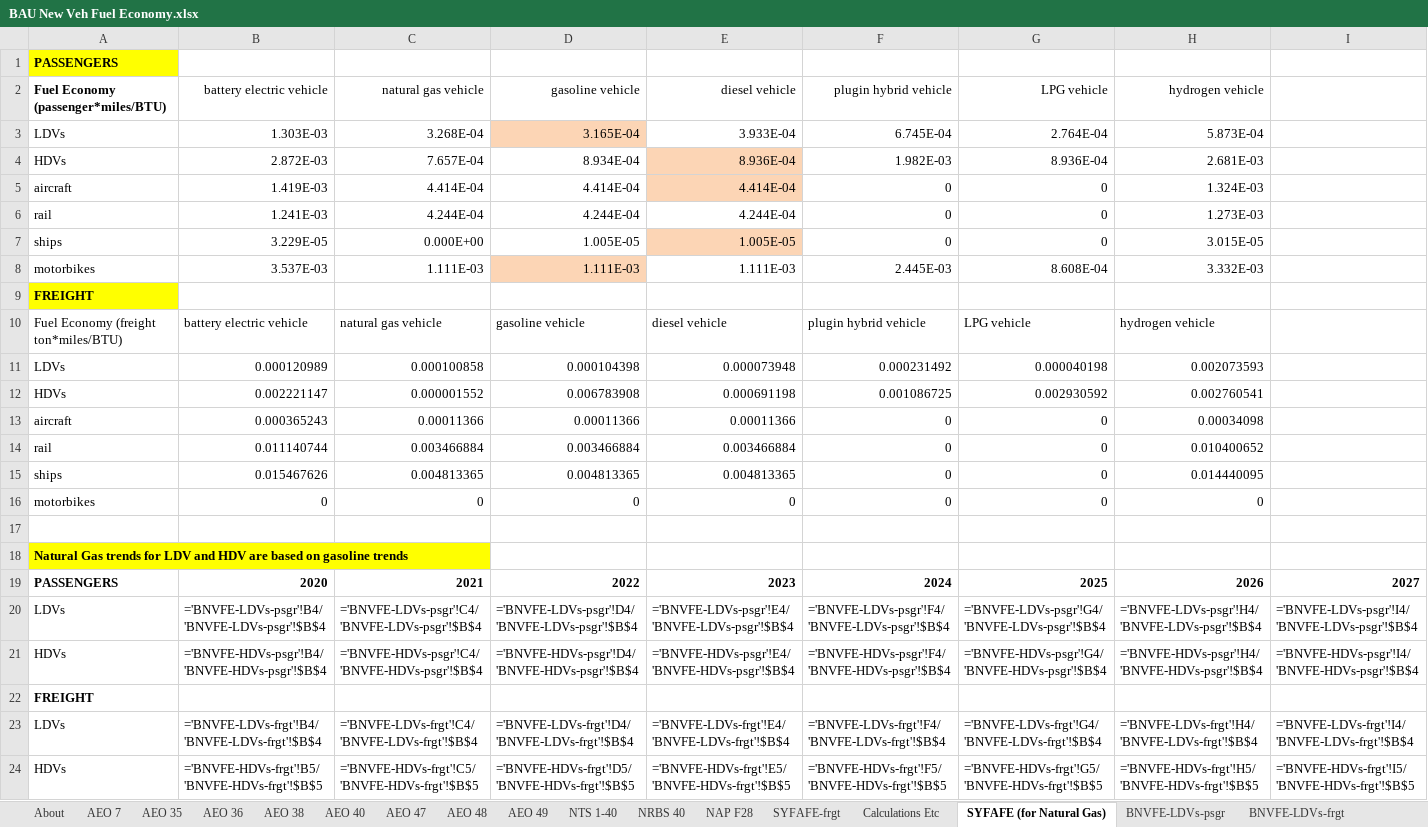
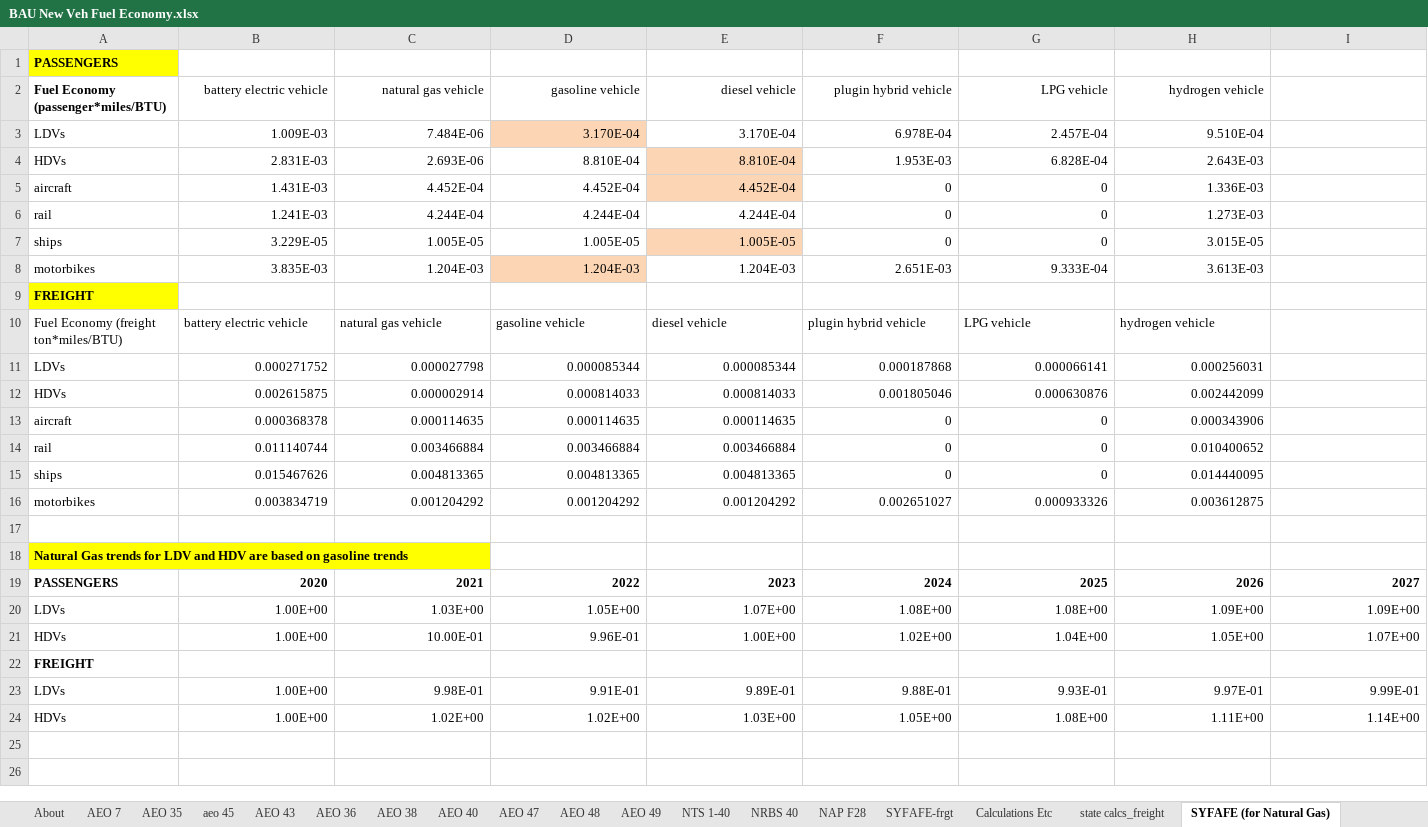
Before and after one commit to EnergyInnovation/eps-louisiana, an Excel workbook: InputData/trans/BNVFE/BAU New Veh Fuel Economy.xlsx, sheet SYFAFE (for Natural Gas), drawn as a sheet; only a part is shown; values as stored, in another font and other column widths than the file's, no borders; formulas without a stored value are shown as written; removed rows and columns are numbered as before the commit, all else as after; rows hold the shown columns only; the diff names each change by its address in the sheet, - before the commit and + after, or states it on an @@ line.

```diff
--- a/InputData/trans/BNVFE/BAU New Veh Fuel Economy.xlsx (sheet SYFAFE (for Natural Gas))
+++ b/InputData/trans/BNVFE/BAU New Veh Fuel Economy.xlsx (sheet SYFAFE (for Natural Gas))
+sheet tab: aeo 45
+sheet tab: AEO 43
+sheet tab: state calcs_freight
-row 3: LDVs | 1.303E-03 | 3.268E-04 | 3.165E-04 | 3.933E-04 | 6.745E-04 | 2.764E-04 | 5.873E-04
-row 4: HDVs | 2.872E-03 | 7.657E-04 | 8.934E-04 | 8.936E-04 | 1.982E-03 | 8.936E-04 | 2.681E-03
+row 3: LDVs | 1.009E-03 | 7.484E-06 | 3.170E-04 | 3.170E-04 | 6.978E-04 | 2.457E-04 | 9.510E-04
+row 4: HDVs | 2.831E-03 | 2.693E-06 | 8.810E-04 | 8.810E-04 | 1.953E-03 | 6.828E-04 | 2.643E-03
-B5 (battery electric vehicle): 1.419E-03
+B5 (battery electric vehicle): 1.431E-03
-C5 (natural gas vehicle): 4.414E-04
+C5 (natural gas vehicle): 4.452E-04
-D5 (gasoline vehicle): 4.414E-04
+D5 (gasoline vehicle): 4.452E-04
-E5 (diesel vehicle): 4.414E-04
+E5 (diesel vehicle): 4.452E-04
-H5 (hydrogen vehicle): 1.324E-03
+H5 (hydrogen vehicle): 1.336E-03
-C7 (natural gas vehicle): 0.000E+00
+C7 (natural gas vehicle): 1.005E-05
-row 8: motorbikes | 3.537E-03 | 1.111E-03 | 1.111E-03 | 1.111E-03 | 2.445E-03 | 8.608E-04 | 3.332E-03
+row 8: motorbikes | 3.835E-03 | 1.204E-03 | 1.204E-03 | 1.204E-03 | 2.651E-03 | 9.333E-04 | 3.613E-03
-row 11: LDVs | 0.000120989 | 0.000100858 | 0.000104398 | 0.000073948 | 0.000231492 | 0.000040198 | 0.002073593
-row 12: HDVs | 0.002221147 | 0.000001552 | 0.006783908 | 0.000691198 | 0.001086725 | 0.002930592 | 0.002760541
+row 11: LDVs | 0.000271752 | 0.000027798 | 0.000085344 | 0.000085344 | 0.000187868 | 0.000066141 | 0.000256031
+row 12: HDVs | 0.002615875 | 0.000002914 | 0.000814033 | 0.000814033 | 0.001805046 | 0.000630876 | 0.002442099
-B13 (battery electric vehicle): 0.000365243
+B13 (battery electric vehicle): 0.000368378
-C13 (natural gas vehicle): 0.00011366
+C13 (natural gas vehicle): 0.000114635
-D13 (gasoline vehicle): 0.00011366
+D13 (gasoline vehicle): 0.000114635
-E13 (diesel vehicle): 0.00011366
+E13 (diesel vehicle): 0.000114635
-H13 (hydrogen vehicle): 0.00034098
+H13 (hydrogen vehicle): 0.000343906
-row 16: motorbikes | 0 | 0 | 0 | 0 | 0 | 0 | 0
+row 16: motorbikes | 0.003834719 | 0.001204292 | 0.001204292 | 0.001204292 | 0.002651027 | 0.000933326 | 0.003612875
-row 20: LDVs | ='BNVFE-LDVs-psgr'!B4/'BNVFE-LDVs-psgr'!$B$4 | ='BNVFE-LDVs-psgr'!C4/'BNVFE-LDVs-psgr'!$B$4 | ='BNVFE-LDVs-psgr'!D4/'BNVFE-LDVs-psgr'!$B$4 | ='BNVFE-LDVs-psgr'!E4/'BNVFE-LDVs-psgr'!$B$4 | ='BNVFE-LDVs-psgr'!F4/'BNVFE-LDVs-psgr'!$B$4 | ='BNVFE-LDVs-psgr'!G4/'BNVFE-LDVs-psgr'!$B$4 | ='BNVFE-LDVs-psgr'!H4/'BNVFE-LDVs-psgr'!$B$4 | ='BNVFE-LDVs-psgr'!I4/'BNVFE-LDVs-psgr'!$B$4
-row 21: HDVs | ='BNVFE-HDVs-psgr'!B4/'BNVFE-HDVs-psgr'!$B$4 | ='BNVFE-HDVs-psgr'!C4/'BNVFE-HDVs-psgr'!$B$4 | ='BNVFE-HDVs-psgr'!D4/'BNVFE-HDVs-psgr'!$B$4 | ='BNVFE-HDVs-psgr'!E4/'BNVFE-HDVs-psgr'!$B$4 | ='BNVFE-HDVs-psgr'!F4/'BNVFE-HDVs-psgr'!$B$4 | ='BNVFE-HDVs-psgr'!G4/'BNVFE-HDVs-psgr'!$B$4 | ='BNVFE-HDVs-psgr'!H4/'BNVFE-HDVs-psgr'!$B$4 | ='BNVFE-HDVs-psgr'!I4/'BNVFE-HDVs-psgr'!$B$4
+row 20: LDVs | 1.00E+00 | 1.03E+00 | 1.05E+00 | 1.07E+00 | 1.08E+00 | 1.08E+00 | 1.09E+00 | 1.09E+00
+row 21: HDVs | 1.00E+00 | 10.00E-01 | 9.96E-01 | 1.00E+00 | 1.02E+00 | 1.04E+00 | 1.05E+00 | 1.07E+00
-row 23: LDVs | ='BNVFE-LDVs-frgt'!B4/'BNVFE-LDVs-frgt'!$B$4 | ='BNVFE-LDVs-frgt'!C4/'BNVFE-LDVs-frgt'!$B$4 | ='BNVFE-LDVs-frgt'!D4/'BNVFE-LDVs-frgt'!$B$4 | ='BNVFE-LDVs-frgt'!E4/'BNVFE-LDVs-frgt'!$B$4 | ='BNVFE-LDVs-frgt'!F4/'BNVFE-LDVs-frgt'!$B$4 | ='BNVFE-LDVs-frgt'!G4/'BNVFE-LDVs-frgt'!$B$4 | ='BNVFE-LDVs-frgt'!H4/'BNVFE-LDVs-frgt'!$B$4 | ='BNVFE-LDVs-frgt'!I4/'BNVFE-LDVs-frgt'!$B$4
-row 24: HDVs | ='BNVFE-HDVs-frgt'!B5/'BNVFE-HDVs-frgt'!$B$5 | ='BNVFE-HDVs-frgt'!C5/'BNVFE-HDVs-frgt'!$B$5 | ='BNVFE-HDVs-frgt'!D5/'BNVFE-HDVs-frgt'!$B$5 | ='BNVFE-HDVs-frgt'!E5/'BNVFE-HDVs-frgt'!$B$5 | ='BNVFE-HDVs-frgt'!F5/'BNVFE-HDVs-frgt'!$B$5 | ='BNVFE-HDVs-frgt'!G5/'BNVFE-HDVs-frgt'!$B$5 | ='BNVFE-HDVs-frgt'!H5/'BNVFE-HDVs-frgt'!$B$5 | ='BNVFE-HDVs-frgt'!I5/'BNVFE-HDVs-frgt'!$B$5
+row 23: LDVs | 1.00E+00 | 9.98E-01 | 9.91E-01 | 9.89E-01 | 9.88E-01 | 9.93E-01 | 9.97E-01 | 9.99E-01
+row 24: HDVs | 1.00E+00 | 1.02E+00 | 1.02E+00 | 1.03E+00 | 1.05E+00 | 1.08E+00 | 1.11E+00 | 1.14E+00
```
Also changed, not shown: sheet AEO 49, sheet Calculations Etc, sheet BNVFE_data for BHNVFEAL, sheet BNVFE-LDVs-frgt, sheet BNVFE-HDVs-psgr, sheet BNVFE-HDVs-frgt, 10 more sheets, hidden cells, charts or pictures, InputData/trans/BHNVFEAL/BAU Historical New Veh Fuel Economy After Lifetime.xlsx, InputData/trans/SYFAFE/Start Year Fleet Avg Fuel Economy.xlsx, 55 other files.
